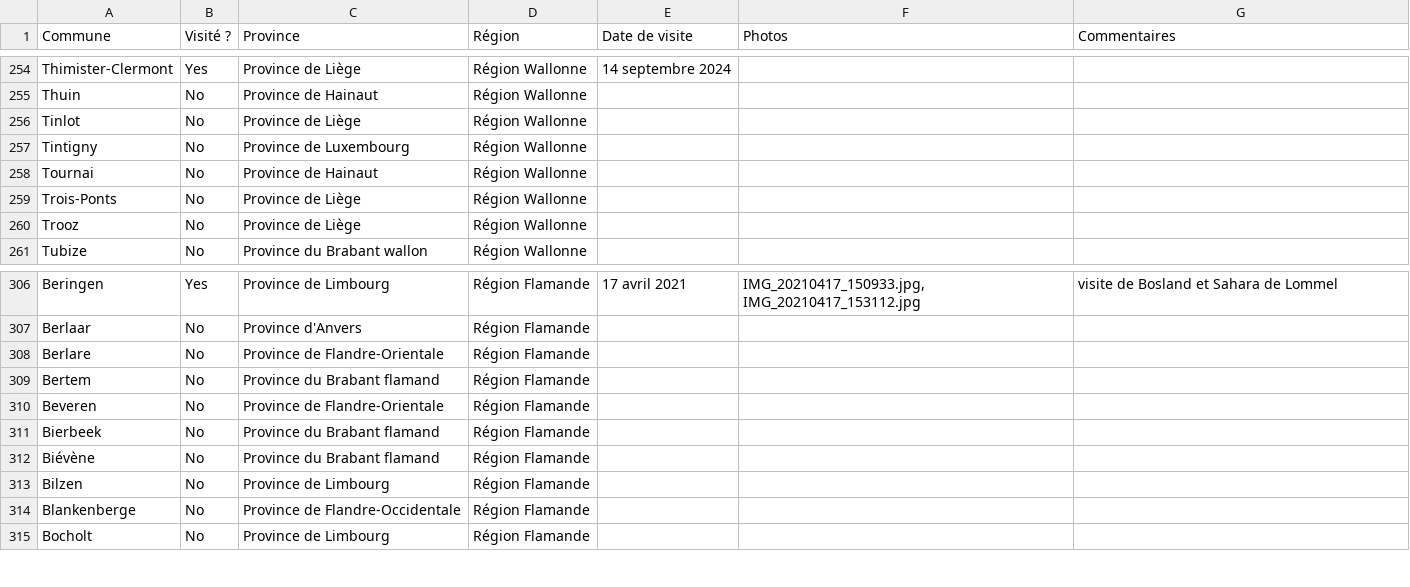
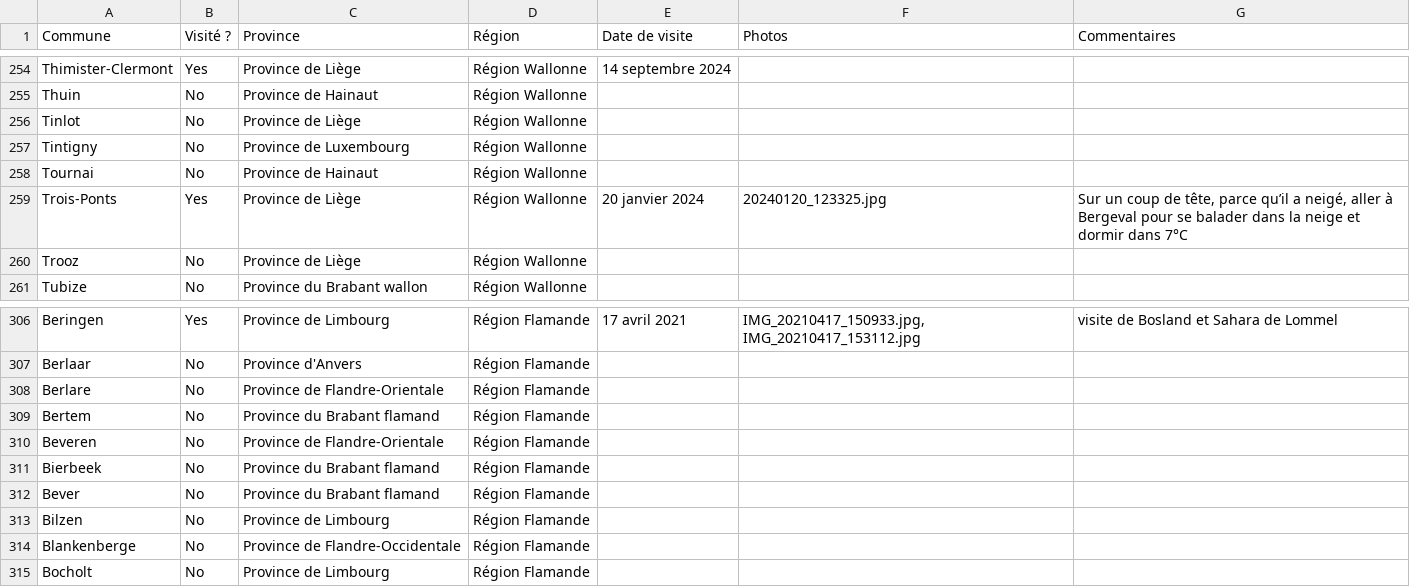
Before and after one commit to nantoineb/Tour-des-Communes, a CSV file: visited.csv, drawn as a sheet; only a part is shown, gaps mark what is left out.

```diff
--- a/visited.csv
+++ b/visited.csv
@@ -258,3 +258,3 @@ Tintigny,No,Province de Luxembourg,Région Wallonne,,,
 Tournai,No,Province de Hainaut,Région Wallonne,,,
-Trois-Ponts,No,Province de Liège,Région Wallonne,,,
+Trois-Ponts,Yes,Province de Liège,Région Wallonne,20 janvier 2024,20240120_123325.jpg,"Sur un coup de tête, parce qu’il a neigé, aller à Bergeval pour se balader dans la neige et dormir dans 7°C"
 Trooz,No,Province de Liège,Région Wallonne,,,
@@ -311,3 +311,3 @@ Beveren,No,Province de Flandre-Orientale,Région Flamande,,,
 Bierbeek,No,Province du Brabant flamand,Région Flamande,,,
-Biévène,No,Province du Brabant flamand,Région Flamande,,,
+Bever,No,Province du Brabant flamand,Région Flamande,,,
 Bilzen,No,Province de Limbourg,Région Flamande,,,
```
Also changed, not shown: 1 other file.
